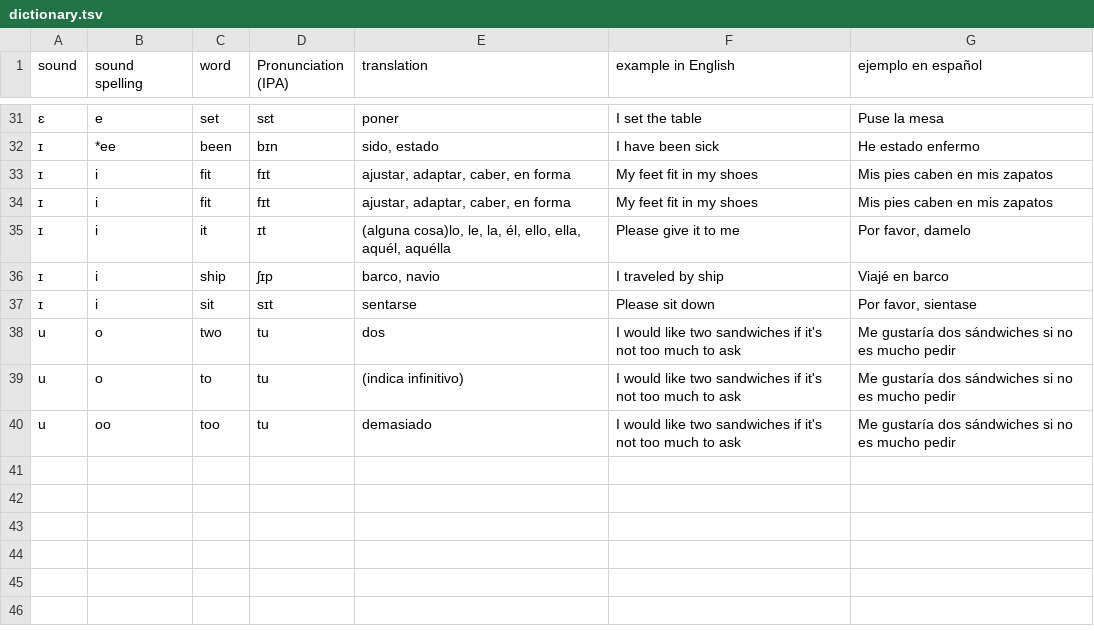
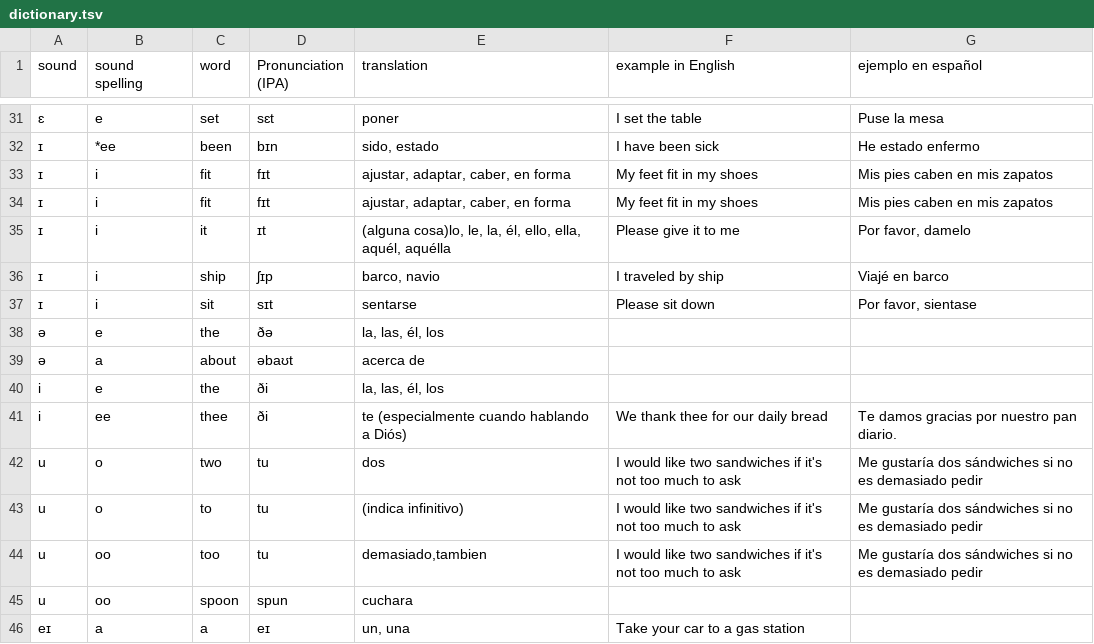
Before and after one commit to molecules/English_Spanish_Dictionary, a TSV file: dictionary.tsv, drawn as a sheet; only a part is shown, gaps mark what is left out; addresses are those after the commit; the diff names each change by its address in the sheet, - before the commit and + after, or states it on an @@ line.

```diff
--- a/dictionary.tsv
+++ b/dictionary.tsv
+row 38: ə | e | the | ðə | la, las, él, los
+row 39: ə | a | about | əbaʊt | acerca de
+row 40: i | e | the | ði | la, las, él, los
+row 41: i | ee | thee | ði | te (especialmente cuando hablando a Diós) | We thank thee for our daily bread | Te damos gracias por nuestro pan diario.
-G42:G44 (ejemplo en español): …no es mucho pedir
+G42:G44 (ejemplo en español): …no es demasiado pedir
-E44 (translation): demasiado
+E44 (translation): demasiado,tambien
+row 45: u | oo | spoon | spun | cuchara
+row 46: eɪ | a | a | eɪ | un, una | Take your car to a gas station
```
Also changed, not shown: pronunciation_dict.tsv, sound_dict.tsv, 4 other files.
